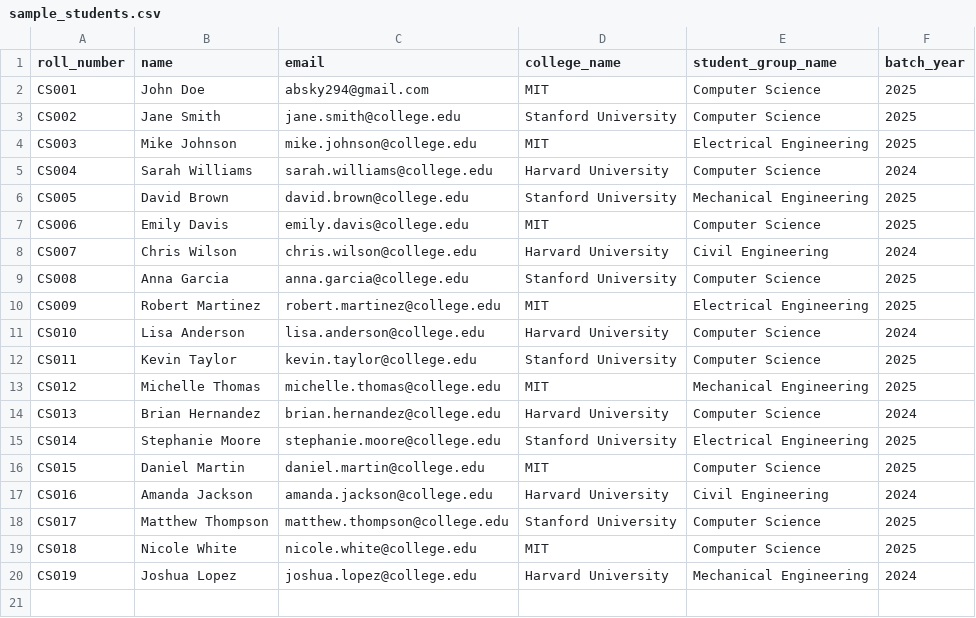
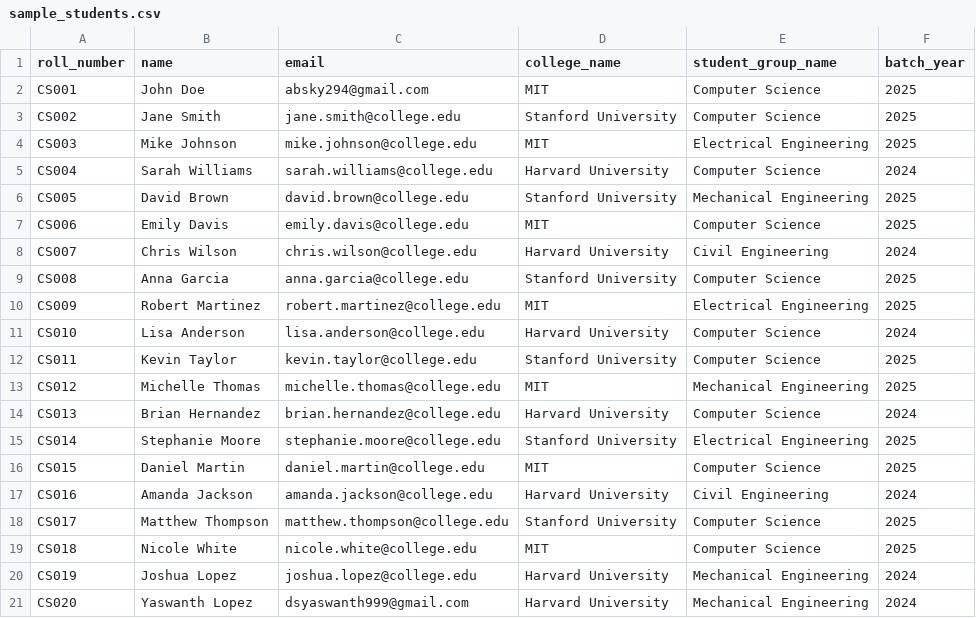
Before and after one commit to DSYaswanth777/company-exam-portal, a CSV file: frontend-react/public/sample_students.csv, drawn as a sheet.

Commit message:
feat: Enhance disqualification page UI with new icon and refined styling, update disqualification message, and add a sample student entry.

```diff
--- a/frontend-react/public/sample_students.csv
+++ b/frontend-react/public/sample_students.csv
@@ -20 +20,2 @@ CS018,Nicole White,nicole.white@college.edu,MIT,Computer Science,2025
 CS019,Joshua Lopez,joshua.lopez@college.edu,Harvard University,Mechanical Engineering,2024
+CS020,Yaswanth Lopez,dsyaswanth999@gmail.com,Harvard University,Mechanical Engineering,2024
```
Also changed, not shown: 6 other files.
